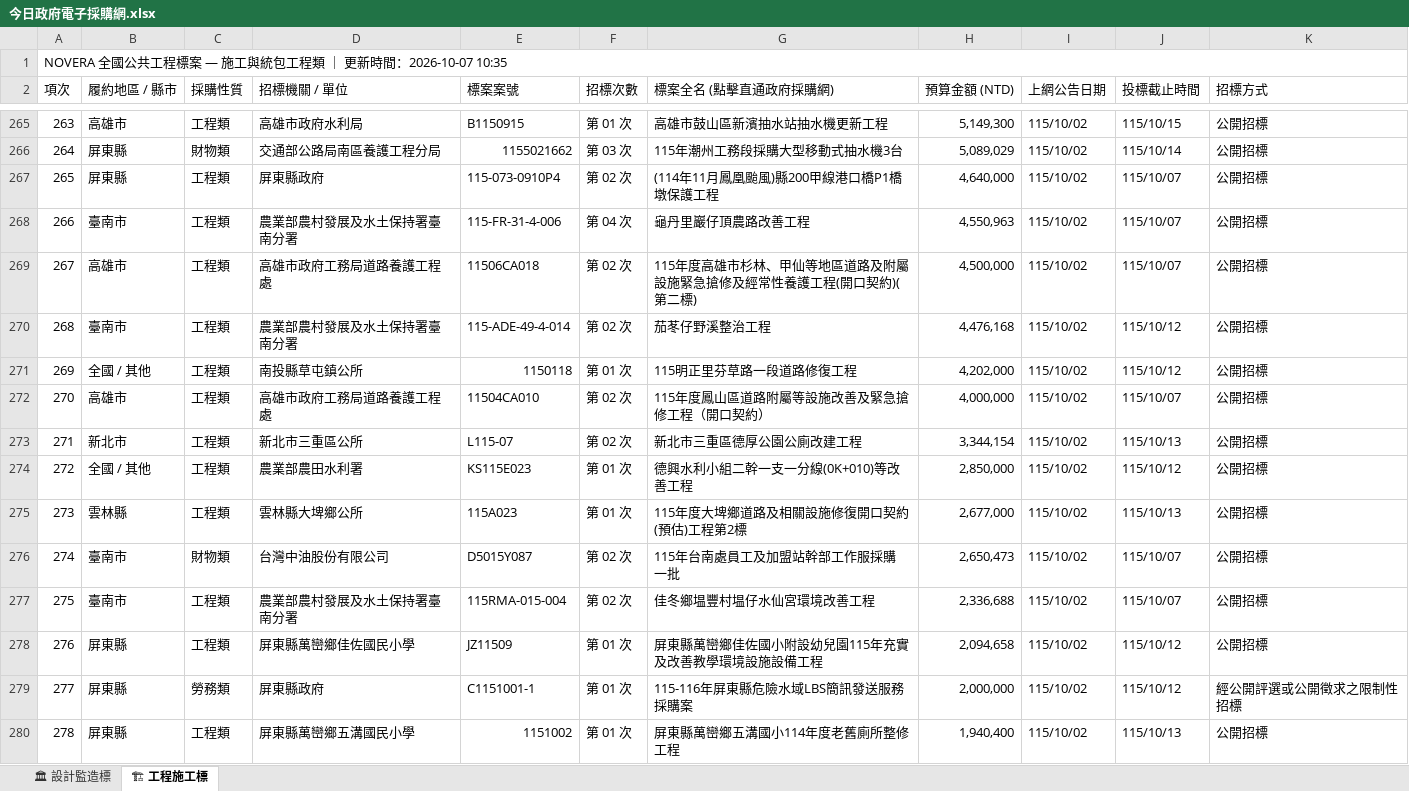
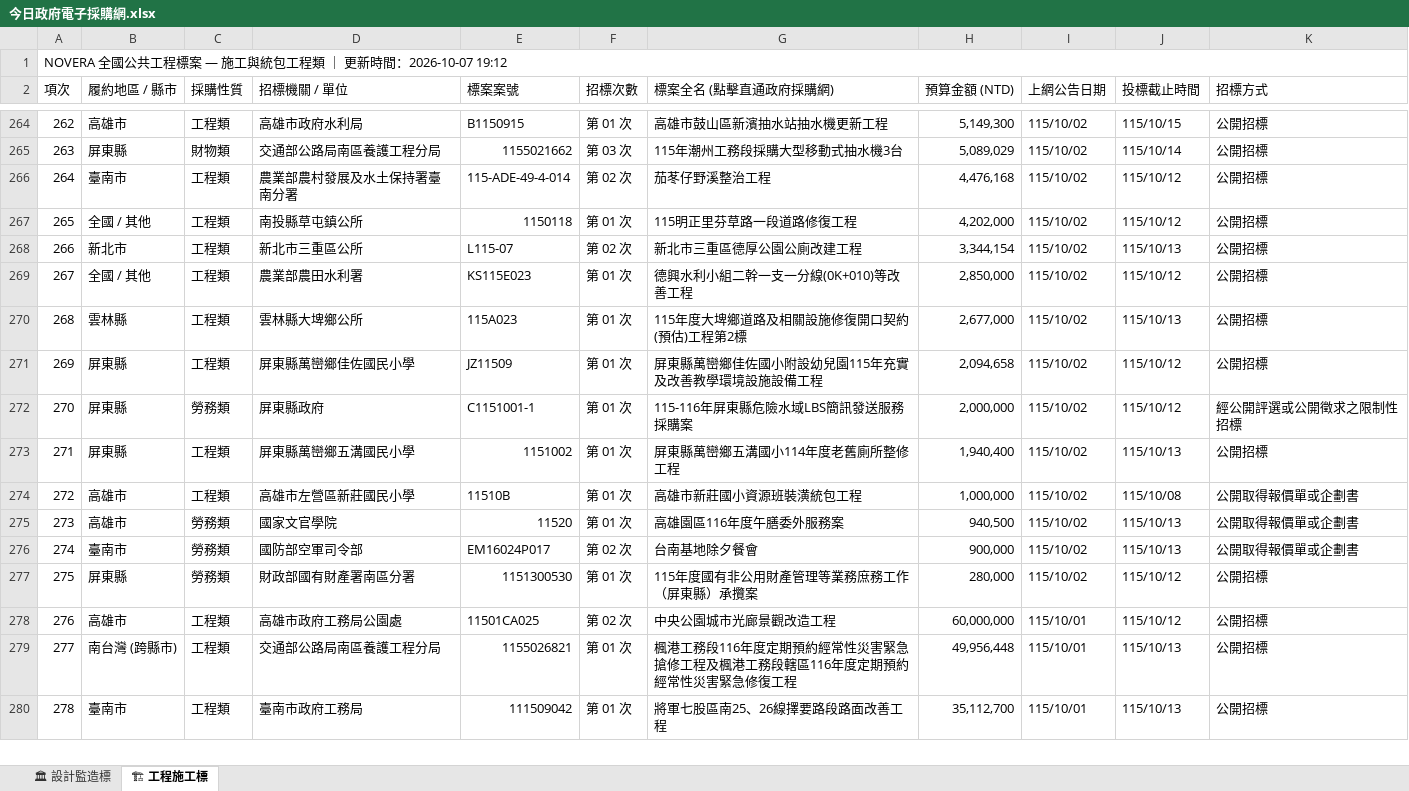
Before and after one commit to gardenai0222-a11y/gardenai0222-a11y.github.io, an Excel workbook: 今日政府電子採購網.xlsx, sheet 🏗 工程施工標, drawn as a sheet; only a part is shown, gaps mark what is left out; the shorter side is filled out with more unchanged rows; values as stored, in another font and other column widths than the file's, no cell formats; removed rows and columns are numbered as before the commit, all else as after; the diff covers the shown part only; the diff names each change by its address in the sheet, - before the commit and + after, or states it on an @@ line.

```diff
--- a/今日政府電子採購網.xlsx (sheet 🏗 工程施工標)
+++ b/今日政府電子採購網.xlsx (sheet 🏗 工程施工標)
@@ column A (項次) renumbered from row 1 down @@
-row 267: 265 | 屏東縣 | 工程類 | 屏東縣政府 | 115-073-0910P4 | 第 02 次 | (114年11月鳳凰颱風)縣200甲線港口橋P1橋墩保護工程 | 4,640,000 | 115/10/02 | 115/10/07 | 公開招標
-row 268: 266 | 臺南市 | 工程類 | 農業部農村發展及水土保持署臺南分署 | 115-FR-31-4-006 | 第 04 次 | 龜丹里巖仔頂農路改善工程 | 4,550,963 | 115/10/02 | 115/10/07 | 公開招標
-row 269: 267 | 高雄市 | 工程類 | 高雄市政府工務局道路養護工程處 | 11506CA018 | 第 02 次 | 115年度高雄市杉林、甲仙等地區道路及附屬設施緊急搶修及經常性養護工程(開口契約)(第二標) | 4,500,000 | 115/10/02 | 115/10/07 | 公開招標
-row 272: 270 | 高雄市 | 工程類 | 高雄市政府工務局道路養護工程處 | 11504CA010 | 第 02 次 | 115年度鳳山區道路附屬等設施改善及緊急搶修工程（開口契約） | 4,000,000 | 115/10/02 | 115/10/07 | 公開招標
-row 276: 274 | 臺南市 | 財物類 | 台灣中油股份有限公司 | D5015Y087 | 第 02 次 | 115年台南處員工及加盟站幹部工作服採購 一批 | 2,650,473 | 115/10/02 | 115/10/07 | 公開招標
-row 277: 275 | 臺南市 | 工程類 | 農業部農村發展及水土保持署臺南分署 | 115RMA-015-004 | 第 02 次 | 佳冬鄉塭豐村塭仔水仙宮環境改善工程 | 2,336,688 | 115/10/02 | 115/10/07 | 公開招標
```
Also changed, not shown: 15 added rows and 39 removed rows elsewhere in this sheet, sheet 🏛 設計監造標, cell formats, tenders_today.xlsx, 2 other files.
